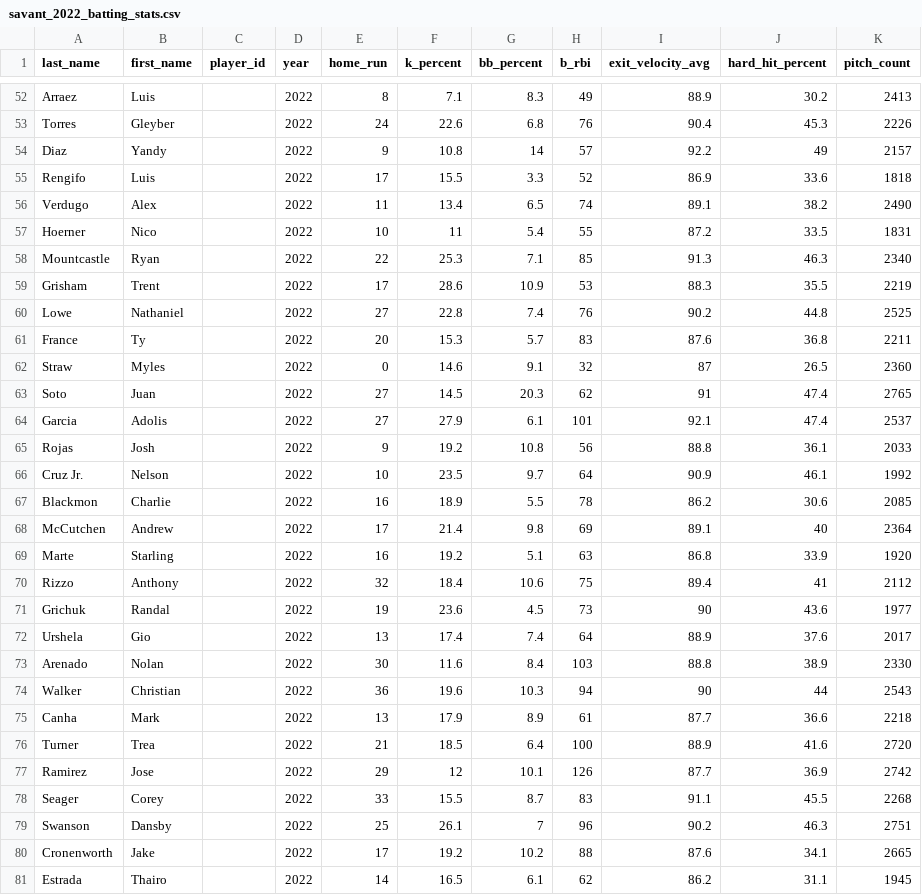
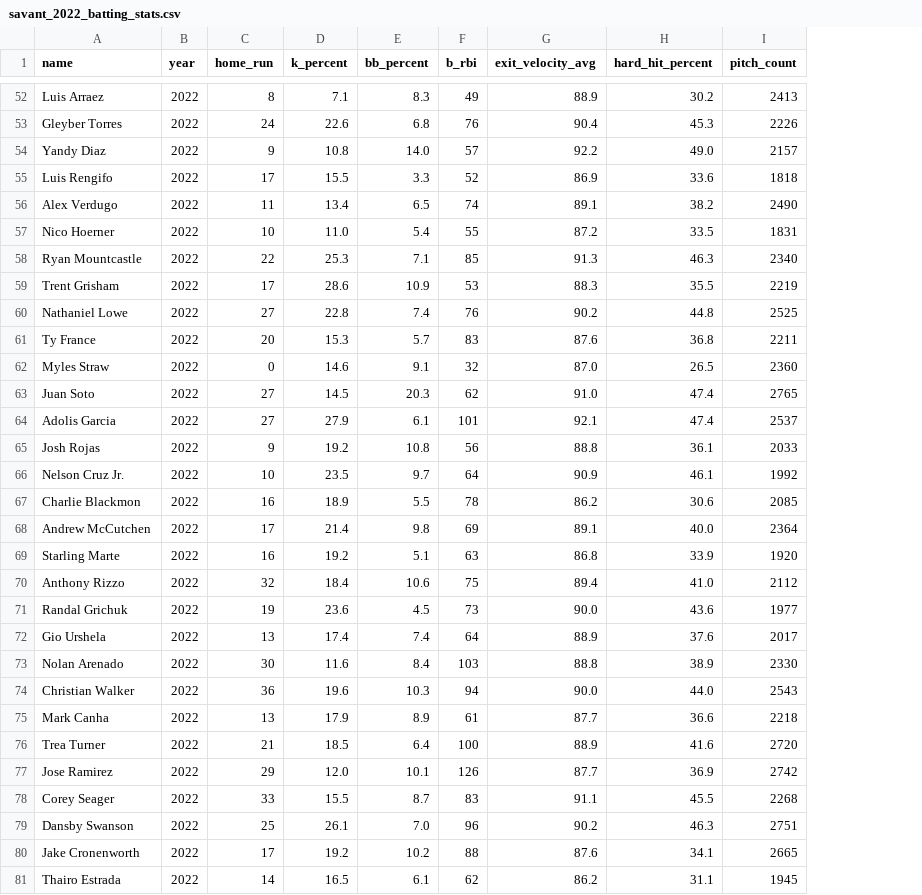
Before and after one commit to eme-eleuce/baseball-2022, a CSV file: savant_2022_batting_stats.csv, drawn as a sheet; only a part is shown, gaps mark what is left out; removed rows and columns are numbered as before the commit, all else as after; the diff covers the shown part only; the diff names each change by its address in the sheet, - before the commit and + after, or states it on an @@ line.

```diff
--- a/savant_2022_batting_stats.csv
+++ b/savant_2022_batting_stats.csv
-column A (last_name), rows 52-81: Arraez | Torres | Diaz | Rengifo | Verdugo | Hoerner | Mountcastle | Grisham | Lowe | France | Straw | Soto | Garcia | Rojas | Cruz Jr. | Blackmon | McCutchen | Marte | Rizzo | Grichuk | Urshela | Arenado | Walker | Canha | Turner | Ramirez | Seager | Swanson | Cronenworth | Estrada
-column B (first_name), rows 52-81: Luis | Gleyber | Yandy | Luis | Alex | Nico | Ryan | Trent | Nathaniel | Ty | Myles | Juan | Adolis | Josh | Nelson | Charlie | Andrew | Starling | Anthony | Randal | Gio | Nolan | Christian | Mark | Trea | Jose | Corey | Dansby | Jake | Thairo
-column C (player_id), empty
+column A (name), rows 52-81: Luis Arraez | Gleyber Torres | Yandy Diaz | Luis Rengifo | Alex Verdugo | Nico Hoerner | Ryan Mountcastle | Trent Grisham | Nathaniel Lowe | Ty France | Myles Straw | Juan Soto | Adolis Garcia | Josh Rojas | Nelson Cruz Jr. | Charlie Blackmon | Andrew McCutchen | Starling Marte | Anthony Rizzo | Randal Grichuk | Gio Urshela | Nolan Arenado | Christian Walker | Mark Canha | Trea Turner | Jose Ramirez | Corey Seager | Dansby Swanson | Jake Cronenworth | Thairo Estrada
-E54 (bb_percent): 14
+E54 (bb_percent): 14.0
-H54 (hard_hit_percent): 49
+H54 (hard_hit_percent): 49.0
-D57 (k_percent): 11
+D57 (k_percent): 11.0
-G62 (exit_velocity_avg): 87
+G62 (exit_velocity_avg): 87.0
-G63 (exit_velocity_avg): 91
+G63 (exit_velocity_avg): 91.0
-H68 (hard_hit_percent): 40
+H68 (hard_hit_percent): 40.0
-H70 (hard_hit_percent): 41
+H70 (hard_hit_percent): 41.0
-G71 (exit_velocity_avg): 90
+G71 (exit_velocity_avg): 90.0
-G74 (exit_velocity_avg): 90
+G74 (exit_velocity_avg): 90.0
-H74 (hard_hit_percent): 44
+H74 (hard_hit_percent): 44.0
-D77 (k_percent): 12
+D77 (k_percent): 12.0
-E79 (bb_percent): 7
+E79 (bb_percent): 7.0
```
Also changed, not shown: 1 added row and 28 edited cells elsewhere in this file, 3 other files.
